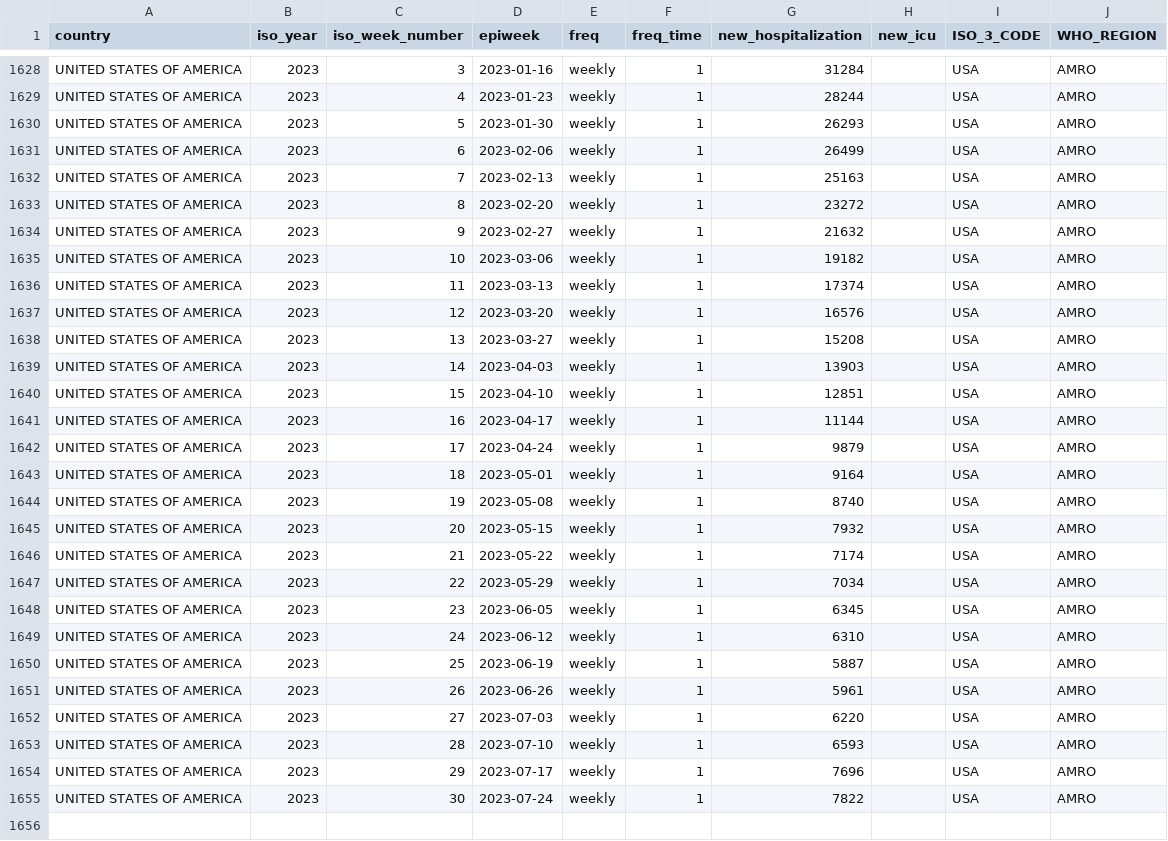
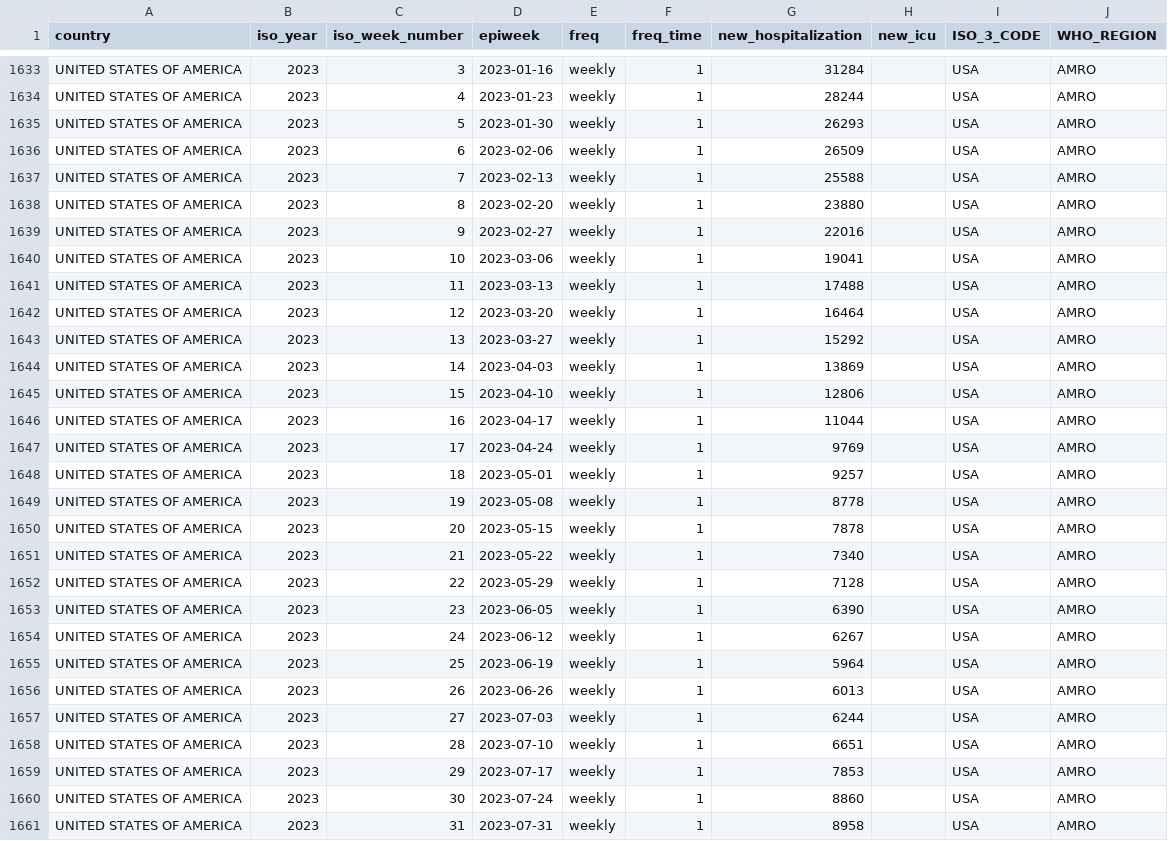
Before and after one commit to whocov/csv_weekly_hosp_icu, a CSV file: data/clean/historical_clean_data.csv, drawn as a sheet; only a part is shown, gaps mark what is left out; the diff covers the shown part only.

Commit message:
week32

```diff
--- a/data/clean/historical_clean_data.csv
+++ b/data/clean/historical_clean_data.csv
@@ -1630,26 +1635,27 @@ UNITED STATES OF AMERICA,2023,4,2023-01-23,weekly,1,28244,,USA,AMRO
 UNITED STATES OF AMERICA,2023,5,2023-01-30,weekly,1,26293,,USA,AMRO
-UNITED STATES OF AMERICA,2023,6,2023-02-06,weekly,1,26499,,USA,AMRO
-UNITED STATES OF AMERICA,2023,7,2023-02-13,weekly,1,25163,,USA,AMRO
-UNITED STATES OF AMERICA,2023,8,2023-02-20,weekly,1,23272,,USA,AMRO
-UNITED STATES OF AMERICA,2023,9,2023-02-27,weekly,1,21632,,USA,AMRO
-UNITED STATES OF AMERICA,2023,10,2023-03-06,weekly,1,19182,,USA,AMRO
-UNITED STATES OF AMERICA,2023,11,2023-03-13,weekly,1,17374,,USA,AMRO
-UNITED STATES OF AMERICA,2023,12,2023-03-20,weekly,1,16576,,USA,AMRO
-UNITED STATES OF AMERICA,2023,13,2023-03-27,weekly,1,15208,,USA,AMRO
-UNITED STATES OF AMERICA,2023,14,2023-04-03,weekly,1,13903,,USA,AMRO
-UNITED STATES OF AMERICA,2023,15,2023-04-10,weekly,1,12851,,USA,AMRO
-UNITED STATES OF AMERICA,2023,16,2023-04-17,weekly,1,11144,,USA,AMRO
-UNITED STATES OF AMERICA,2023,17,2023-04-24,weekly,1,9879,,USA,AMRO
-UNITED STATES OF AMERICA,2023,18,2023-05-01,weekly,1,9164,,USA,AMRO
-UNITED STATES OF AMERICA,2023,19,2023-05-08,weekly,1,8740,,USA,AMRO
-UNITED STATES OF AMERICA,2023,20,2023-05-15,weekly,1,7932,,USA,AMRO
-UNITED STATES OF AMERICA,2023,21,2023-05-22,weekly,1,7174,,USA,AMRO
-UNITED STATES OF AMERICA,2023,22,2023-05-29,weekly,1,7034,,USA,AMRO
-UNITED STATES OF AMERICA,2023,23,2023-06-05,weekly,1,6345,,USA,AMRO
-UNITED STATES OF AMERICA,2023,24,2023-06-12,weekly,1,6310,,USA,AMRO
-UNITED STATES OF AMERICA,2023,25,2023-06-19,weekly,1,5887,,USA,AMRO
-UNITED STATES OF AMERICA,2023,26,2023-06-26,weekly,1,5961,,USA,AMRO
-UNITED STATES OF AMERICA,2023,27,2023-07-03,weekly,1,6220,,USA,AMRO
-UNITED STATES OF AMERICA,2023,28,2023-07-10,weekly,1,6593,,USA,AMRO
-UNITED STATES OF AMERICA,2023,29,2023-07-17,weekly,1,7696,,USA,AMRO
-UNITED STATES OF AMERICA,2023,30,2023-07-24,weekly,1,7822,,USA,AMRO
+UNITED STATES OF AMERICA,2023,6,2023-02-06,weekly,1,26509,,USA,AMRO
+UNITED STATES OF AMERICA,2023,7,2023-02-13,weekly,1,25588,,USA,AMRO
+UNITED STATES OF AMERICA,2023,8,2023-02-20,weekly,1,23880,,USA,AMRO
+UNITED STATES OF AMERICA,2023,9,2023-02-27,weekly,1,22016,,USA,AMRO
+UNITED STATES OF AMERICA,2023,10,2023-03-06,weekly,1,19041,,USA,AMRO
+UNITED STATES OF AMERICA,2023,11,2023-03-13,weekly,1,17488,,USA,AMRO
+UNITED STATES OF AMERICA,2023,12,2023-03-20,weekly,1,16464,,USA,AMRO
+UNITED STATES OF AMERICA,2023,13,2023-03-27,weekly,1,15292,,USA,AMRO
+UNITED STATES OF AMERICA,2023,14,2023-04-03,weekly,1,13869,,USA,AMRO
+UNITED STATES OF AMERICA,2023,15,2023-04-10,weekly,1,12806,,USA,AMRO
+UNITED STATES OF AMERICA,2023,16,2023-04-17,weekly,1,11044,,USA,AMRO
+UNITED STATES OF AMERICA,2023,17,2023-04-24,weekly,1,9769,,USA,AMRO
+UNITED STATES OF AMERICA,2023,18,2023-05-01,weekly,1,9257,,USA,AMRO
+UNITED STATES OF AMERICA,2023,19,2023-05-08,weekly,1,8778,,USA,AMRO
+UNITED STATES OF AMERICA,2023,20,2023-05-15,weekly,1,7878,,USA,AMRO
+UNITED STATES OF AMERICA,2023,21,2023-05-22,weekly,1,7340,,USA,AMRO
+UNITED STATES OF AMERICA,2023,22,2023-05-29,weekly,1,7128,,USA,AMRO
+UNITED STATES OF AMERICA,2023,23,2023-06-05,weekly,1,6390,,USA,AMRO
+UNITED STATES OF AMERICA,2023,24,2023-06-12,weekly,1,6267,,USA,AMRO
+UNITED STATES OF AMERICA,2023,25,2023-06-19,weekly,1,5964,,USA,AMRO
+UNITED STATES OF AMERICA,2023,26,2023-06-26,weekly,1,6013,,USA,AMRO
+UNITED STATES OF AMERICA,2023,27,2023-07-03,weekly,1,6244,,USA,AMRO
+UNITED STATES OF AMERICA,2023,28,2023-07-10,weekly,1,6651,,USA,AMRO
+UNITED STATES OF AMERICA,2023,29,2023-07-17,weekly,1,7853,,USA,AMRO
+UNITED STATES OF AMERICA,2023,30,2023-07-24,weekly,1,8860,,USA,AMRO
+UNITED STATES OF AMERICA,2023,31,2023-07-31,weekly,1,8958,,USA,AMRO
```
Also changed, not shown: 5 added rows and 50 edited cells elsewhere in this file.
